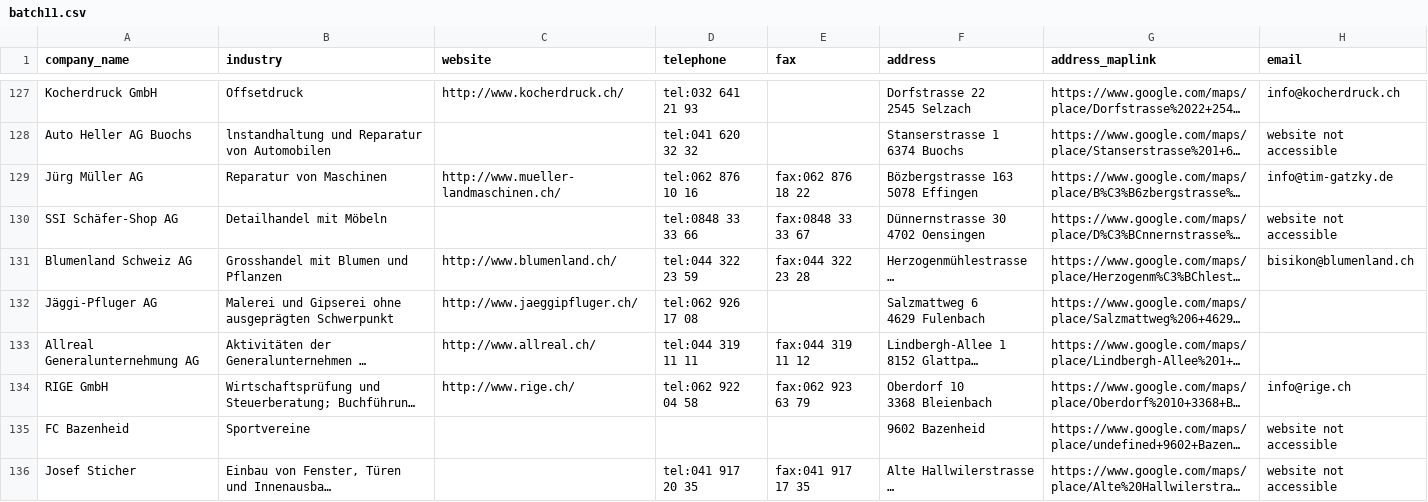
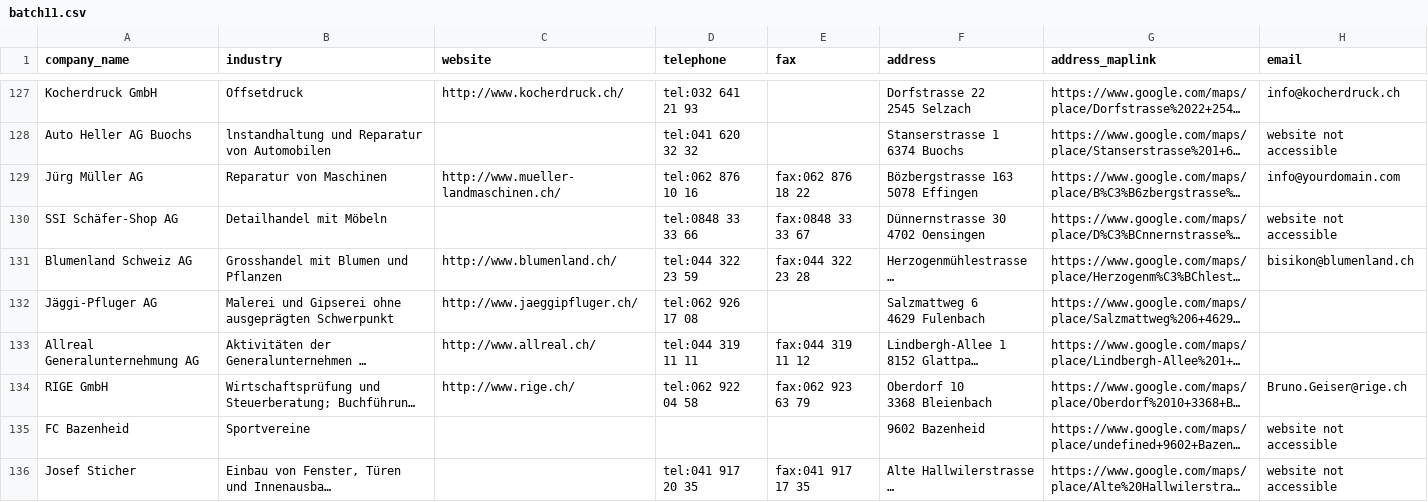
Before and after one commit to saquib-mehmood/webscraping-selenium-0.0.1, a CSV file: batch11.csv, drawn as a sheet; only a part is shown, gaps mark what is left out; long unchanged cells end in …; the diff covers the shown part only; the diff names each change by its address in the sheet, - before the commit and + after, or states it on an @@ line.

```diff
--- a/batch11.csv
+++ b/batch11.csv
-H129 (email): info@tim-gatzky.de
+H129 (email): info@yourdomain.com
-H134 (email): info@rige.ch
+H134 (email): Bruno.Geiser@rige.ch
```
Also changed, not shown: 58 edited cells elsewhere in this file, batch10.csv, batch12.csv, 5 other files.
